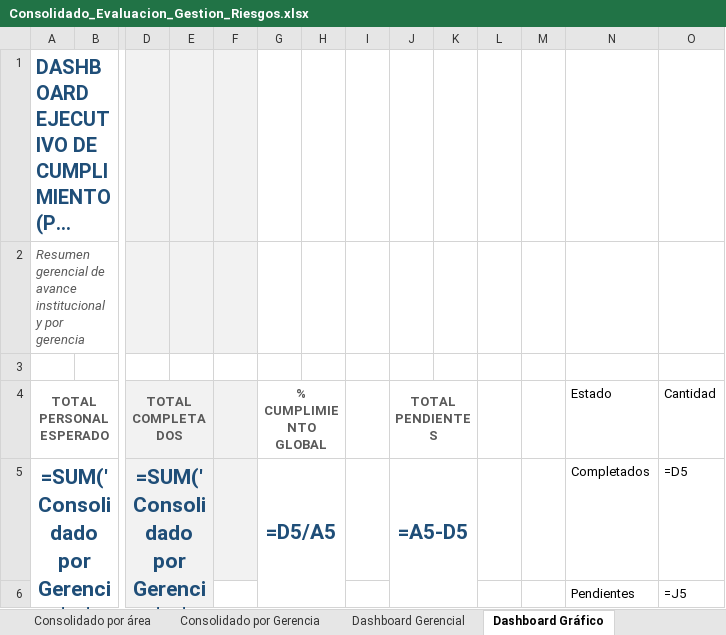
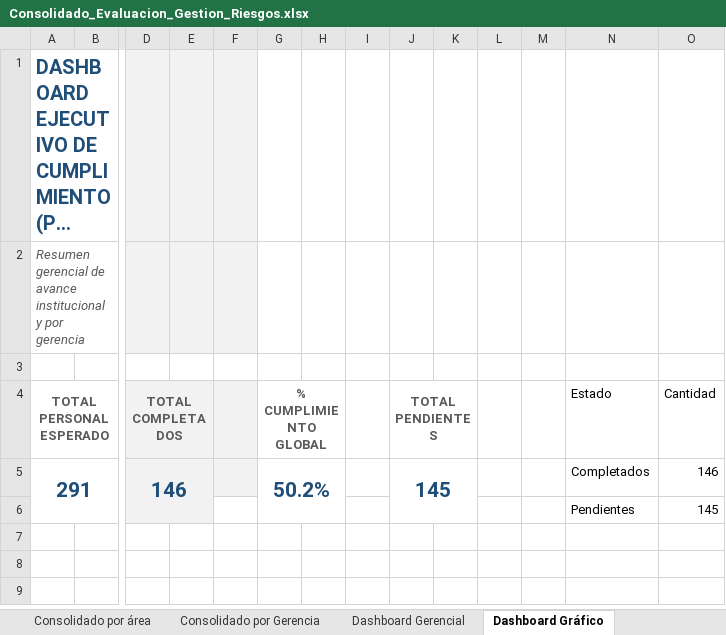
Before and after one commit to menjivar201280/riesgo, an Excel workbook: evaluacion-gestion-riesgos/Consolidado_Evaluacion_Gestion_Riesgos.xlsx, sheet Dashboard Gráfico, drawn as a sheet; only a part is shown, gaps mark what is left out; long unchanged cells end in …; values as stored, in another font and other column widths than the file's, no borders; formulas without a stored value are shown as written; charts and pictures not drawn; removed rows and columns are numbered as before the commit, all else as after; rows hold the shown columns only; the diff names each change by its address in the sheet, - before the commit and + after, or states it on an @@ line.

```diff
--- a/evaluacion-gestion-riesgos/Consolidado_Evaluacion_Gestion_Riesgos.xlsx (sheet Dashboard Gráfico)
+++ b/evaluacion-gestion-riesgos/Consolidado_Evaluacion_Gestion_Riesgos.xlsx (sheet Dashboard Gráfico)
-row 5: =SUM('Consolidado por Gerencia'!$B$5:$B$14) |  | =SUM('Consolidado por Gerencia'!$C$5:$C$14) |  |  | =D5/A5 |  |  | =A5-D5 |  |  |  | Completados | =D5
+row 5: 291 |  | 146 |  |  | 50.2% |  |  | 145 |  |  |  | Completados | 146
-O6 (Cantidad): =J5
+O6 (Cantidad): 145
```
Also changed, not shown: sheet Detalle individual, sheet Consolidado por área, sheet Dashboard Gerencial, sheet Base Exámenes, sheet Consolidado por Gerencia, charts or pictures.
